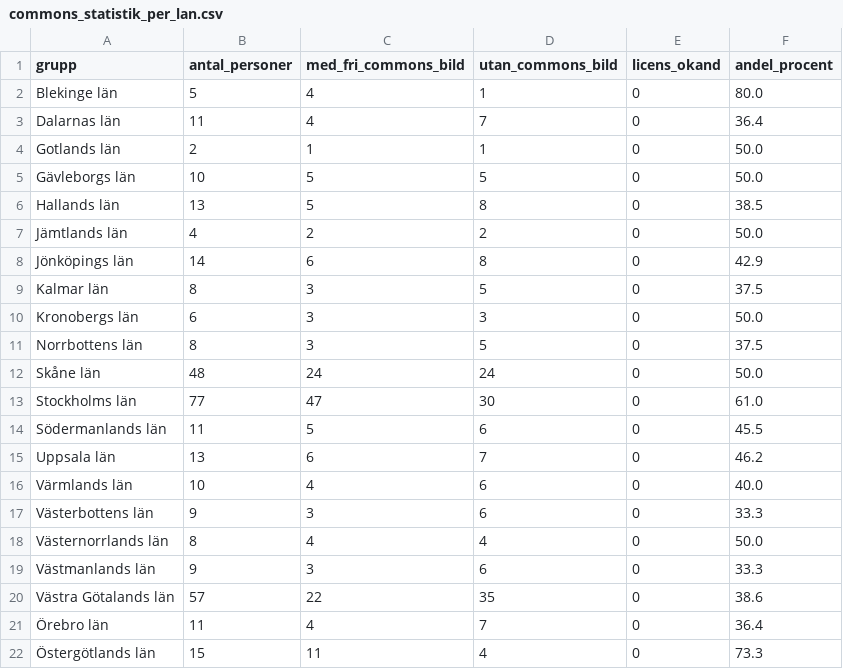
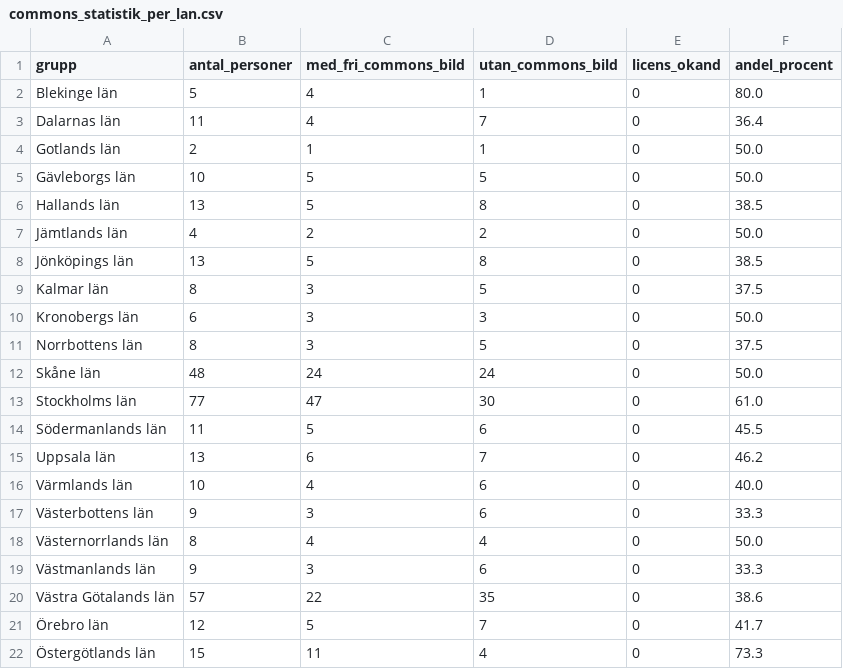
Before and after one commit to salgo60/Wikidata_riksdagen-corpus, a CSV file: Notebook/riksdagen_audit_20261009_v15/commons_statistik_per_lan.csv, drawn as a sheet.

```diff
--- a/Notebook/riksdagen_audit_20261009_v15/commons_statistik_per_lan.csv
+++ b/Notebook/riksdagen_audit_20261009_v15/commons_statistik_per_lan.csv
@@ -7,3 +7,3 @@ Hallands län,13,5,8,0,38.5
 Jämtlands län,4,2,2,0,50.0
-Jönköpings län,14,6,8,0,42.9
+Jönköpings län,13,5,8,0,38.5
 Kalmar län,8,3,5,0,37.5
@@ -20,3 +20,3 @@ Västmanlands län,9,3,6,0,33.3
 Västra Götalands län,57,22,35,0,38.6
-Örebro län,11,4,7,0,36.4
+Örebro län,12,5,7,0,41.7
 Östergötlands län,15,11,4,0,73.3
```
Also changed, not shown: Notebook/riksdagen_audit_20261009_v15/bildkontroll_resultat.csv, 53 other files.
